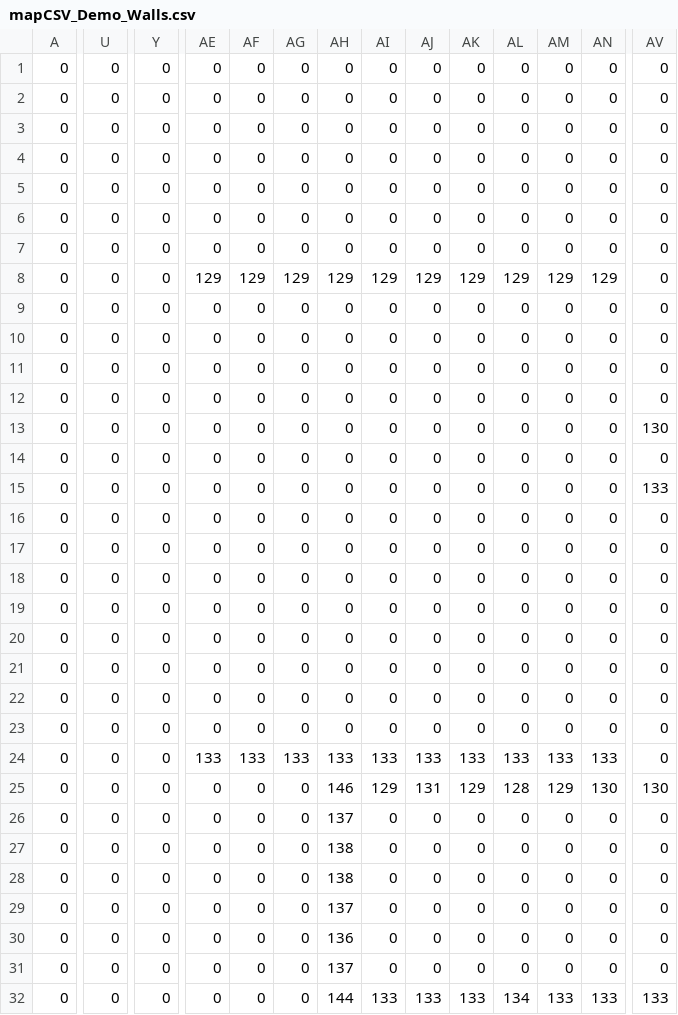
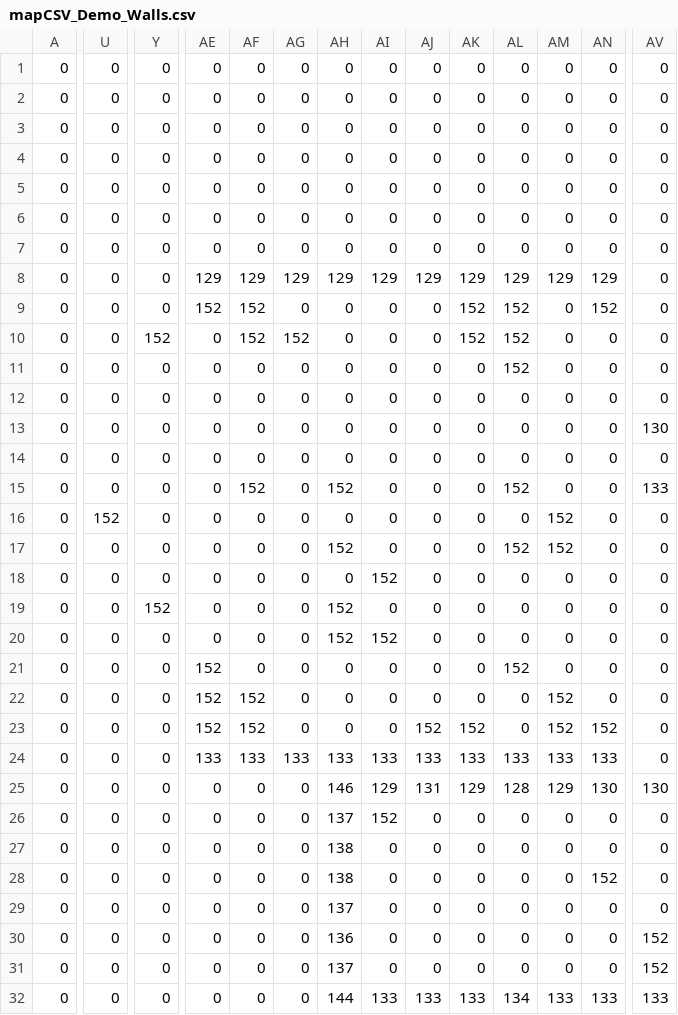
Before and after one commit to jotakob/SpaceShooter, a CSV file: assets/levels/mapCSV_Demo_Walls.csv, drawn as a sheet; only a part is shown, gaps mark what is left out; the diff covers the shown part only; the diff names each change by its address in the sheet, - before the commit and + after, or states it on an @@ line.

Commit message:
modified level again

```diff
--- a/assets/levels/mapCSV_Demo_Walls.csv
+++ b/assets/levels/mapCSV_Demo_Walls.csv
-AE9: 0
+AE9: 152
-AF9:AF10: 0
+AF9:AF10: 152
-AK9:AK10: 0
+AK9:AK10: 152
-AL9:AL11: 0
+AL9:AL11: 152
-AN9: 0
+AN9: 152
-Y10: 0
+Y10: 152
-AG10: 0
+AG10: 152
-AF15: 0
+AF15: 152
-AH15: 0
+AH15: 152
-AL15: 0
+AL15: 152
-U16: 0
+U16: 152
-AM16:AM17: 0
+AM16:AM17: 152
-AH17: 0
+AH17: 152
-AL17: 0
+AL17: 152
-AI18: 0
+AI18: 152
-Y19: 0
+Y19: 152
-AH19:AH20: 0
+AH19:AH20: 152
-AI20: 0
+AI20: 152
-AE21:AE23: 0
+AE21:AE23: 152
-AL21: 0
+AL21: 152
-AF22:AF23: 0
+AF22:AF23: 152
-AM22:AM23: 0
+AM22:AM23: 152
-AJ23: 0
+AJ23: 152
-AK23: 0
+AK23: 152
-AN23: 0
+AN23: 152
-AI26: 0
+AI26: 152
-AN28: 0
+AN28: 152
-AV30:AV31: 0
+AV30:AV31: 152
```
Also changed, not shown: 2 edited cells elsewhere in this file, 1 other file.
